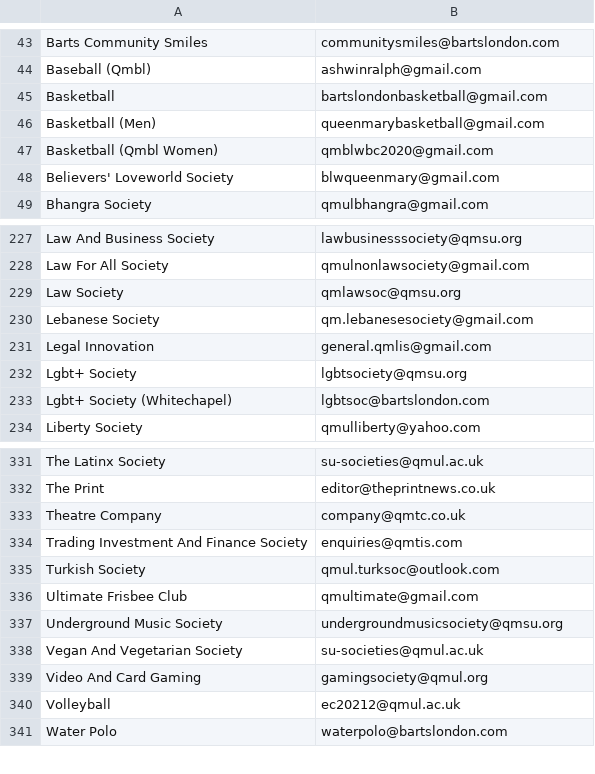
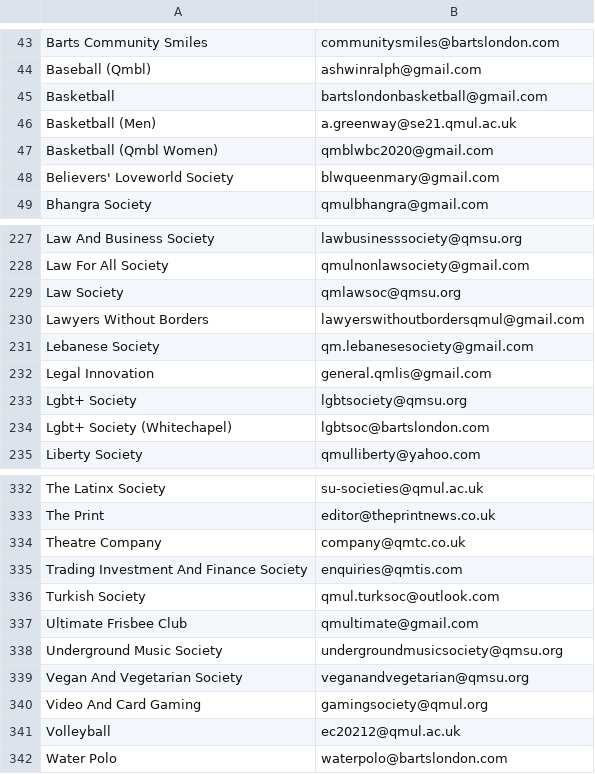
Before and after one commit to kcsoc/society-email-scrape, a CSV file: docs/output/qmul.csv, drawn as a sheet; only a part is shown, gaps mark what is left out.

```diff
--- a/docs/output/qmul.csv
+++ b/docs/output/qmul.csv
@@ -45,3 +45,3 @@ Baseball (Qmbl), ashwinralph@gmail.com
 Basketball, bartslondonbasketball@gmail.com
-Basketball (Men), queenmarybasketball@gmail.com
+Basketball (Men), a.greenway@se21.qmul.ac.uk
 Basketball (Qmbl Women), qmblwbc2020@gmail.com
@@ -229,2 +229,3 @@ Law For All Society, qmulnonlawsociety@gmail.com
 Law Society, qmlawsoc@qmsu.org
+Lawyers Without Borders, lawyerswithoutbordersqmul@gmail.com
 Lebanese Society, qm.lebanesesociety@gmail.com
@@ -337,3 +338,3 @@ Ultimate Frisbee Club, qmultimate@gmail.com
 Underground Music Society, undergroundmusicsociety@qmsu.org
-Vegan And Vegetarian Society, su-societies@qmul.ac.uk
+Vegan And Vegetarian Society, veganandvegetarian@qmsu.org
 Video And Card Gaming, gamingsociety@qmul.org
```
Also changed, not shown: docs/output/glasgow.csv, docs/output/ulster.csv.
